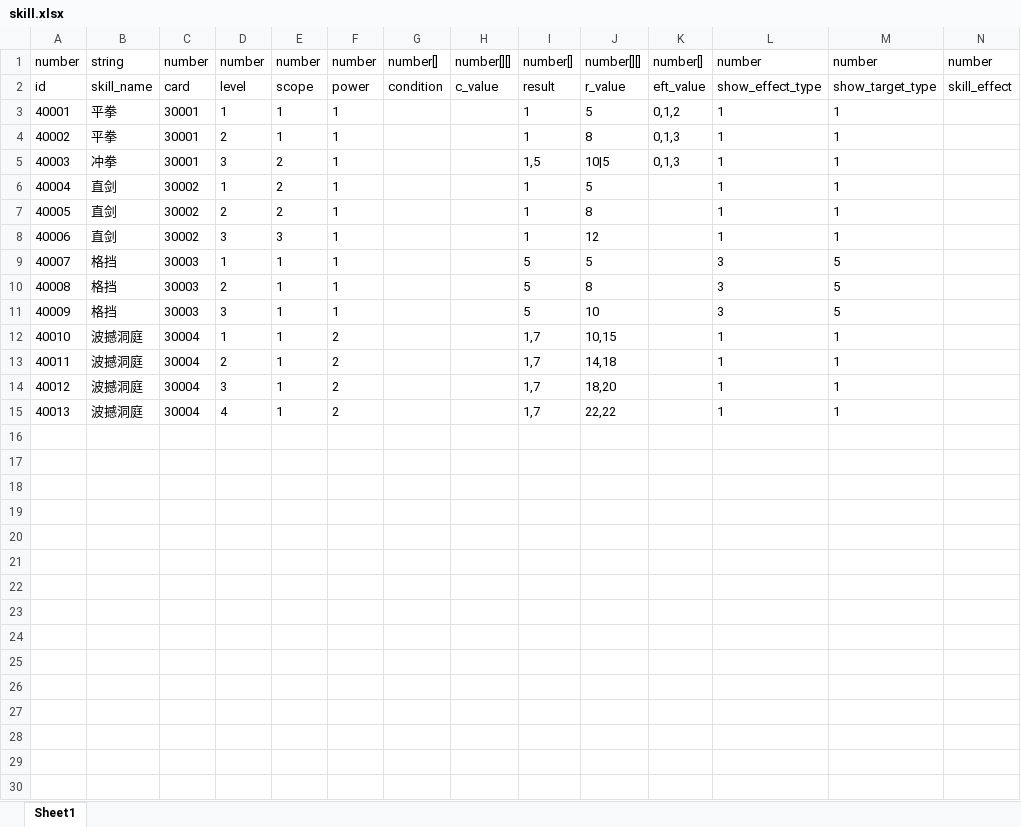
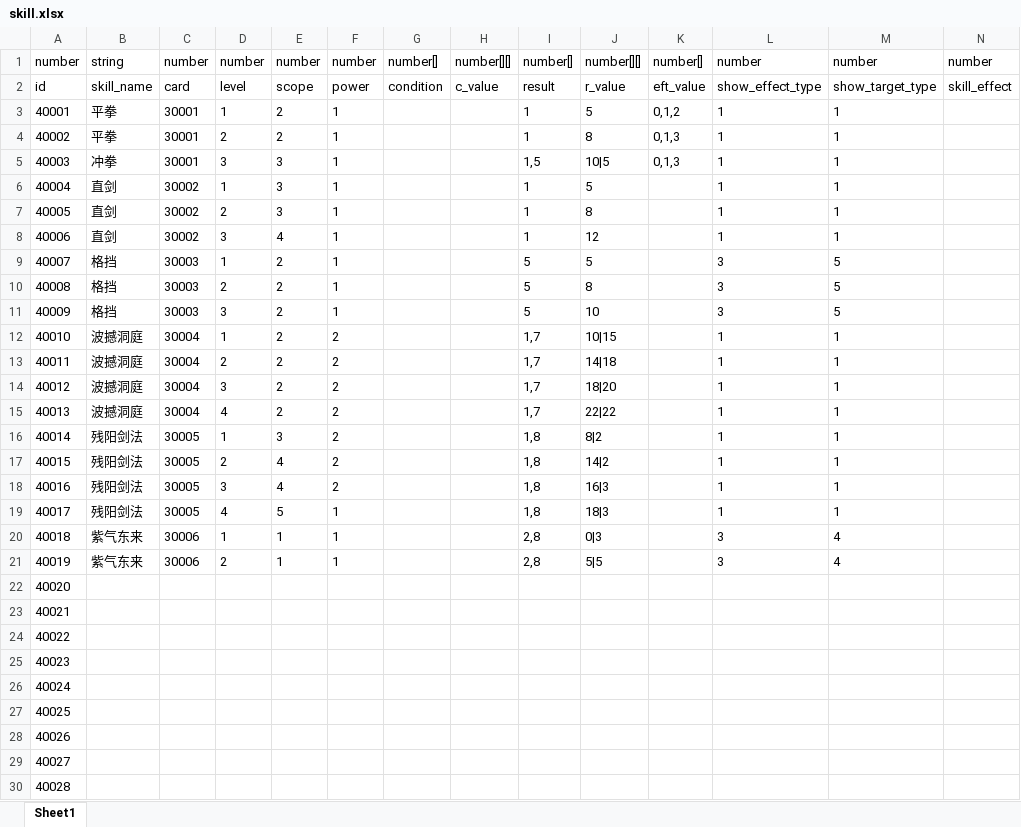
Before and after one commit to machaoTeam/LakeHeroConfig, an Excel workbook: excel/skill.xlsx, sheet Sheet1, drawn as a sheet; only a part is shown; values as stored, in another font and other column widths than the file's, no borders; the diff covers the shown part only; the diff names each change by its address in the sheet, - before the commit and + after, or states it on an @@ line.

```diff
--- a/excel/skill.xlsx (sheet Sheet1)
+++ b/excel/skill.xlsx (sheet Sheet1)
-E3:E4: 1
+E3:E4: 2
-E5:E7: 2
+E5:E7: 3
-E8: 3
+E8: 4
-E9:E15: 1
+E9:E15: 2
-J12: 10,15
+J12: 10|15
-J13: 14,18
+J13: 14|18
-J14: 18,20
+J14: 18|20
-J15: 22,22
+J15: 22|22
+row 16: 40014 | 残阳剑法 | 30005 | 1 | 3 | 2 |  |  | 1,8 | 8|2 |  | 1 | 1
+row 17: 40015 | 残阳剑法 | 30005 | 2 | 4 | 2 |  |  | 1,8 | 14|2 |  | 1 | 1
+row 18: 40016 | 残阳剑法 | 30005 | 3 | 4 | 2 |  |  | 1,8 | 16|3 |  | 1 | 1
+row 19: 40017 | 残阳剑法 | 30005 | 4 | 5 | 1 |  |  | 1,8 | 18|3 |  | 1 | 1
+row 20: 40018 | 紫气东来 | 30006 | 1 | 1 | 1 |  |  | 2,8 | 0|3 |  | 3 | 4
+row 21: 40019 | 紫气东来 | 30006 | 2 | 1 | 1 |  |  | 2,8 | 5|5 |  | 3 | 4
+row 22: 40020
+row 23: 40021
+row 24: 40022
+row 25: 40023
+row 26: 40024
+row 27: 40025
+row 28: 40026
+row 29: 40027
+row 30: 40028
```
Also changed, not shown: 10 added rows elsewhere in this sheet, excel/card.xlsx, excel/skill_result.xlsx, 1 other file.
